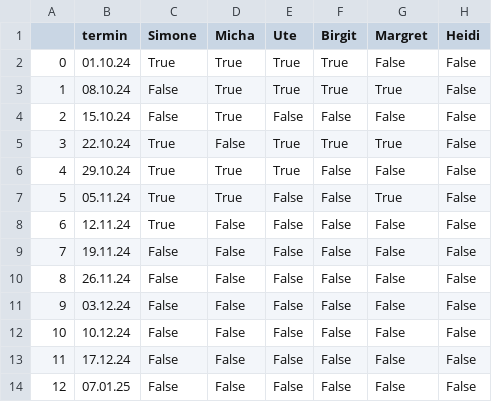
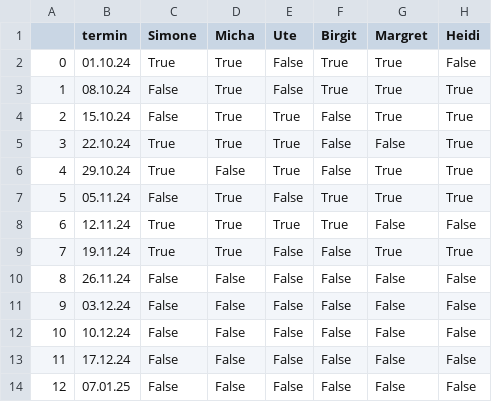
Before and after one commit to maxmuellerhub/streamlit_1st, a CSV file: tenniskalender.csv, drawn as a sheet; only a part is shown.

Commit message:
kalender

```diff
--- a/tenniskalender.csv
+++ b/tenniskalender.csv
@@ -1,10 +1,10 @@
 ,termin,Simone,Micha,Ute,Birgit,Margret,Heidi
-0,01.10.24,True,True,True,True,False,False
-1,08.10.24,False,True,True,True,True,False
-2,15.10.24,False,True,False,False,False,False
-3,22.10.24,True,False,True,True,True,False
-4,29.10.24,True,True,True,False,False,False
-5,05.11.24,True,True,False,False,True,False
-6,12.11.24,True,False,False,False,False,False
-7,19.11.24,False,False,False,False,False,False
+0,01.10.24,True,True,False,True,True,False
+1,08.10.24,False,True,False,True,True,True
+2,15.10.24,False,True,True,False,True,True
+3,22.10.24,True,True,True,False,False,True
+4,29.10.24,True,False,True,False,True,True
+5,05.11.24,False,True,False,True,True,True
+6,12.11.24,True,True,True,True,False,False
+7,19.11.24,True,True,False,False,True,True
 8,26.11.24,False,False,False,False,False,False
```
